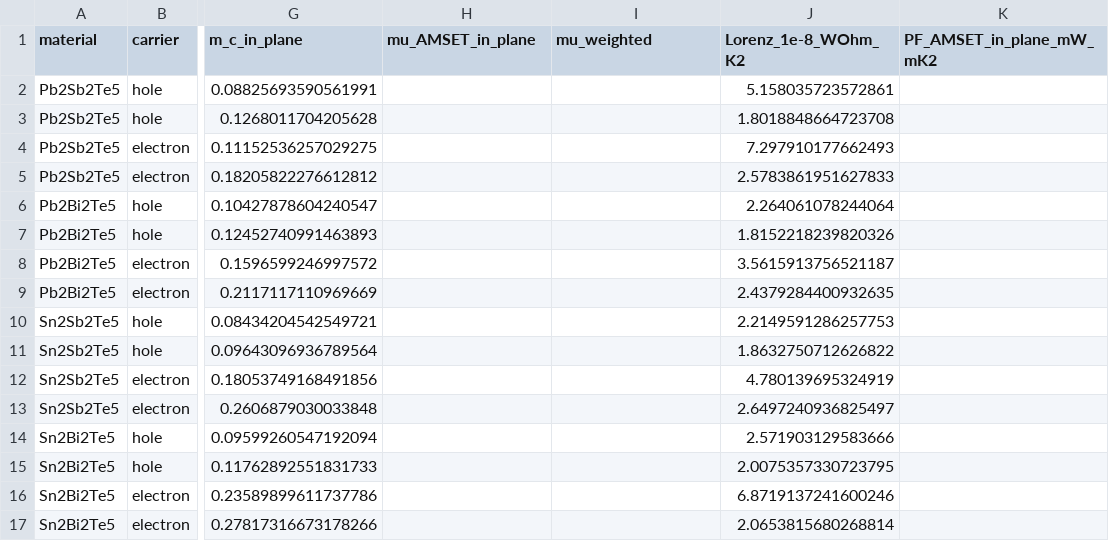
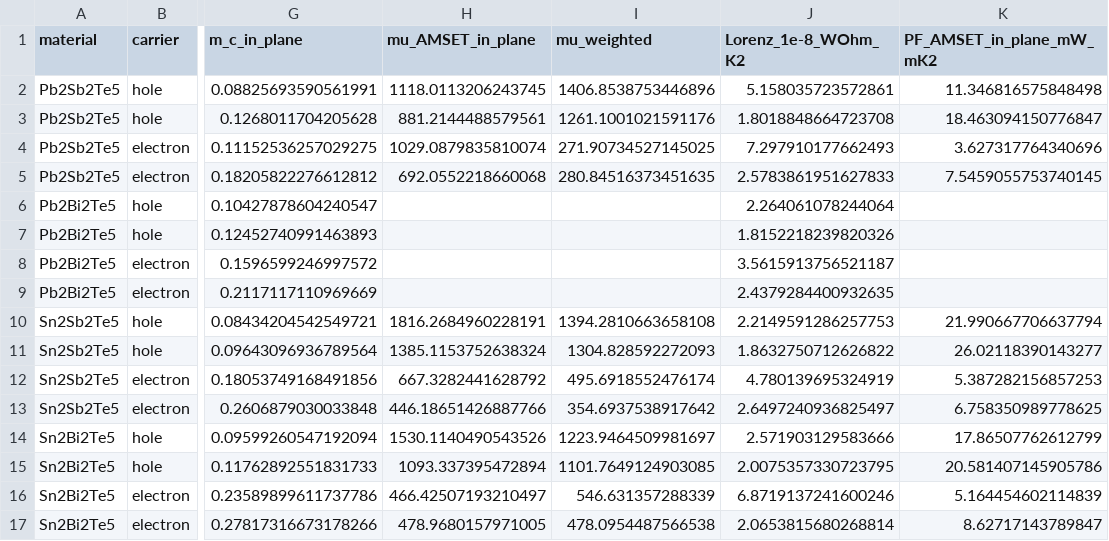
Before and after one commit to Andyw852/A2B2Te5-lone-pair-and-conduction-type, a CSV file: 18_ZT参数与孤对电子/电子参数_300K.csv, drawn as a sheet; only a part is shown, gaps mark what is left out; the diff names each change by its address in the sheet, - before the commit and + after, or states it on an @@ line.

```diff
--- a/18_ZT参数与孤对电子/电子参数_300K.csv
+++ b/18_ZT参数与孤对电子/电子参数_300K.csv
-H2 (mu_AMSET_in_plane): (empty)
+H2 (mu_AMSET_in_plane): 1118.0113206243745
-I2 (mu_weighted): (empty)
+I2 (mu_weighted): 1406.8538753446896
-K2 (PF_AMSET_in_plane_mW_mK2): (empty)
+K2 (PF_AMSET_in_plane_mW_mK2): 11.346816575848498
-H3 (mu_AMSET_in_plane): (empty)
+H3 (mu_AMSET_in_plane): 881.2144488579561
-I3 (mu_weighted): (empty)
+I3 (mu_weighted): 1261.1001021591176
-K3 (PF_AMSET_in_plane_mW_mK2): (empty)
+K3 (PF_AMSET_in_plane_mW_mK2): 18.463094150776847
-H4 (mu_AMSET_in_plane): (empty)
+H4 (mu_AMSET_in_plane): 1029.0879835810074
-I4 (mu_weighted): (empty)
+I4 (mu_weighted): 271.90734527145025
-K4 (PF_AMSET_in_plane_mW_mK2): (empty)
+K4 (PF_AMSET_in_plane_mW_mK2): 3.627317764340696
-H5 (mu_AMSET_in_plane): (empty)
+H5 (mu_AMSET_in_plane): 692.0552218660068
-I5 (mu_weighted): (empty)
+I5 (mu_weighted): 280.84516373451635
-K5 (PF_AMSET_in_plane_mW_mK2): (empty)
+K5 (PF_AMSET_in_plane_mW_mK2): 7.5459055753740145
-H10 (mu_AMSET_in_plane): (empty)
+H10 (mu_AMSET_in_plane): 1816.2684960228191
-I10 (mu_weighted): (empty)
+I10 (mu_weighted): 1394.2810663658108
-K10 (PF_AMSET_in_plane_mW_mK2): (empty)
+K10 (PF_AMSET_in_plane_mW_mK2): 21.990667706637794
-H11 (mu_AMSET_in_plane): (empty)
+H11 (mu_AMSET_in_plane): 1385.1153752638324
-I11 (mu_weighted): (empty)
+I11 (mu_weighted): 1304.828592272093
-K11 (PF_AMSET_in_plane_mW_mK2): (empty)
+K11 (PF_AMSET_in_plane_mW_mK2): 26.02118390143277
-H12 (mu_AMSET_in_plane): (empty)
+H12 (mu_AMSET_in_plane): 667.3282441628792
-I12 (mu_weighted): (empty)
+I12 (mu_weighted): 495.6918552476174
-K12 (PF_AMSET_in_plane_mW_mK2): (empty)
+K12 (PF_AMSET_in_plane_mW_mK2): 5.387282156857253
-H13 (mu_AMSET_in_plane): (empty)
+H13 (mu_AMSET_in_plane): 446.18651426887766
-I13 (mu_weighted): (empty)
+I13 (mu_weighted): 354.6937538917642
-K13 (PF_AMSET_in_plane_mW_mK2): (empty)
+K13 (PF_AMSET_in_plane_mW_mK2): 6.758350989778625
-H14 (mu_AMSET_in_plane): (empty)
+H14 (mu_AMSET_in_plane): 1530.1140490543526
-I14 (mu_weighted): (empty)
+I14 (mu_weighted): 1223.9464509981697
-K14 (PF_AMSET_in_plane_mW_mK2): (empty)
+K14 (PF_AMSET_in_plane_mW_mK2): 17.86507762612799
-H15 (mu_AMSET_in_plane): (empty)
+H15 (mu_AMSET_in_plane): 1093.337395472894
-I15 (mu_weighted): (empty)
+I15 (mu_weighted): 1101.7649124903085
-K15 (PF_AMSET_in_plane_mW_mK2): (empty)
+K15 (PF_AMSET_in_plane_mW_mK2): 20.581407145905786
-H16 (mu_AMSET_in_plane): (empty)
+H16 (mu_AMSET_in_plane): 466.42507193210497
-I16 (mu_weighted): (empty)
+I16 (mu_weighted): 546.631357288339
-K16 (PF_AMSET_in_plane_mW_mK2): (empty)
+K16 (PF_AMSET_in_plane_mW_mK2): 5.164454602114839
-H17 (mu_AMSET_in_plane): (empty)
+H17 (mu_AMSET_in_plane): 478.9680157971005
-I17 (mu_weighted): (empty)
+I17 (mu_weighted): 478.0954487566538
-K17 (PF_AMSET_in_plane_mW_mK2): (empty)
+K17 (PF_AMSET_in_plane_mW_mK2): 8.62717143789847
```
Also changed, not shown: 10 other files.
